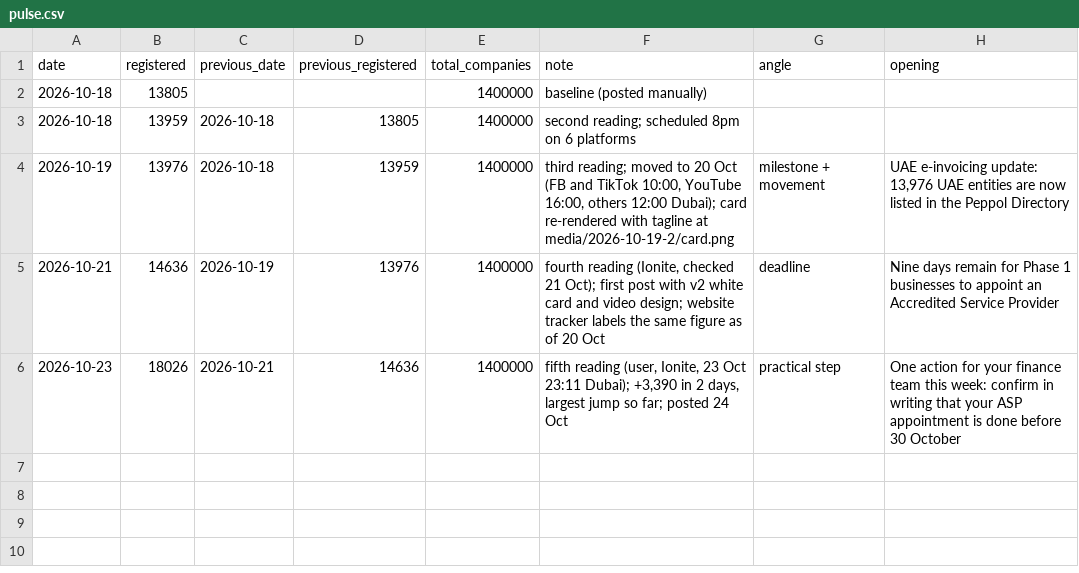
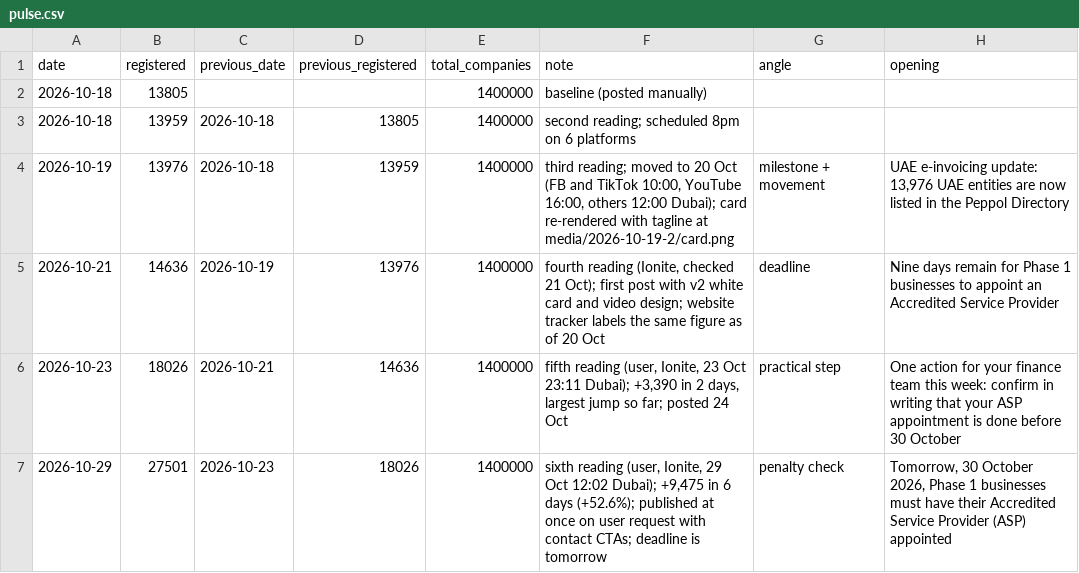
Before and after one commit to valorin1a/valorin-media, a CSV file: data/pulse.csv, drawn as a sheet; the diff names each change by its address in the sheet, - before the commit and + after, or states it on an @@ line.

```diff
--- a/data/pulse.csv
+++ b/data/pulse.csv
+row 7: 2026-10-29 | 27501 | 2026-10-23 | 18026 | 1400000 | sixth reading (user, Ionite, 29 Oct 12:02 Dubai); +9,475 in 6 days (+52.6%); published at once on user request with contact CTAs; deadline is tomorrow | penalty check | Tomorrow, 30 October 2026, Phase 1 businesses must have their Accredited Service Provider (ASP) appointed
```
Also changed, not shown: 8 other files.
